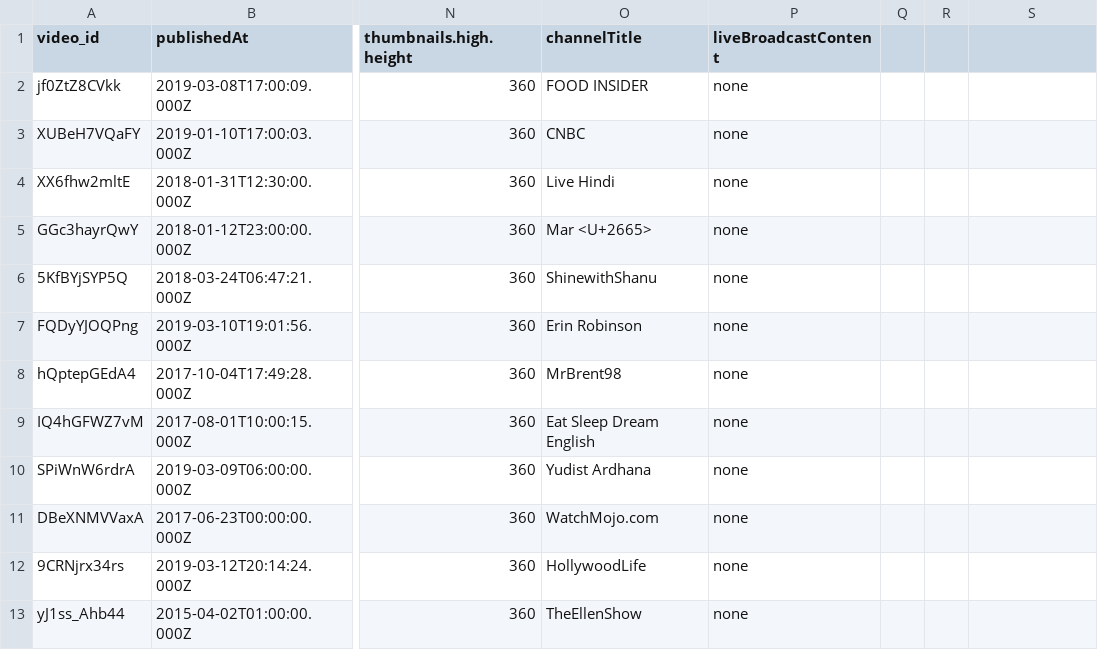
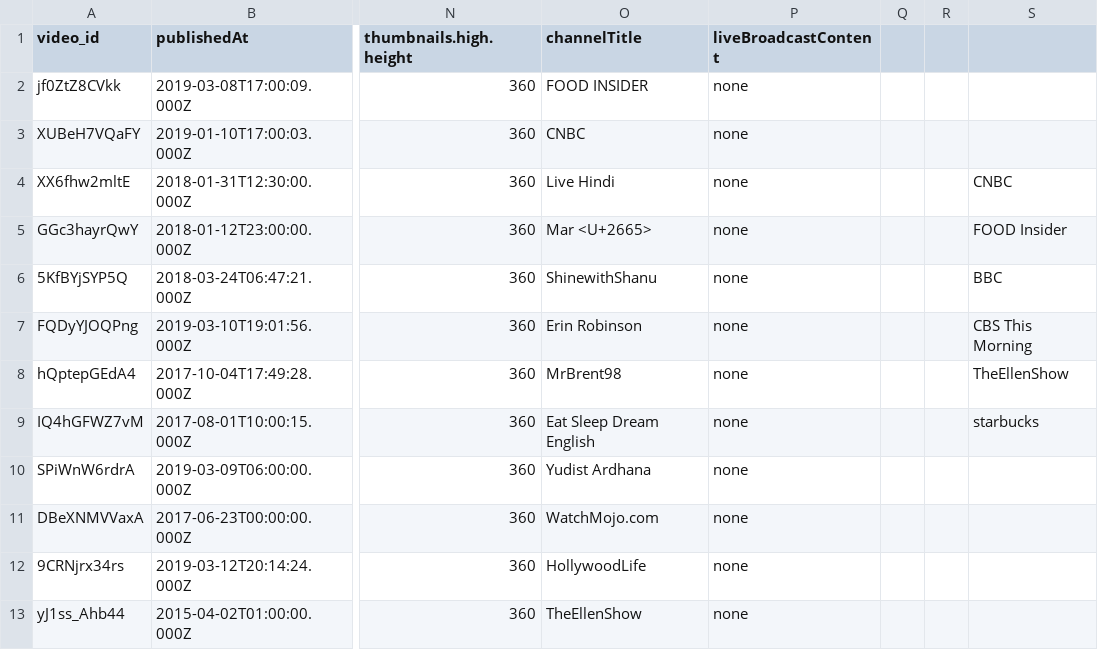
Before and after one commit to richie312/Live_Social_Media_Analytica, a CSV file: youttube_starbucks_masterdata.csv, drawn as a sheet; only a part is shown, gaps mark what is left out; the diff names each change by its address in the sheet, - before the commit and + after, or states it on an @@ line.

```diff
--- a/youttube_starbucks_masterdata.csv
+++ b/youttube_starbucks_masterdata.csv
-S4: (empty)
+S4: CNBC
-S5: (empty)
+S5: FOOD Insider
-S6: (empty)
+S6: BBC
-S7: (empty)
+S7: CBS This Morning
-S8: (empty)
+S8: TheEllenShow
-S9: (empty)
+S9: starbucks
```
Also changed, not shown: 18 other files.
